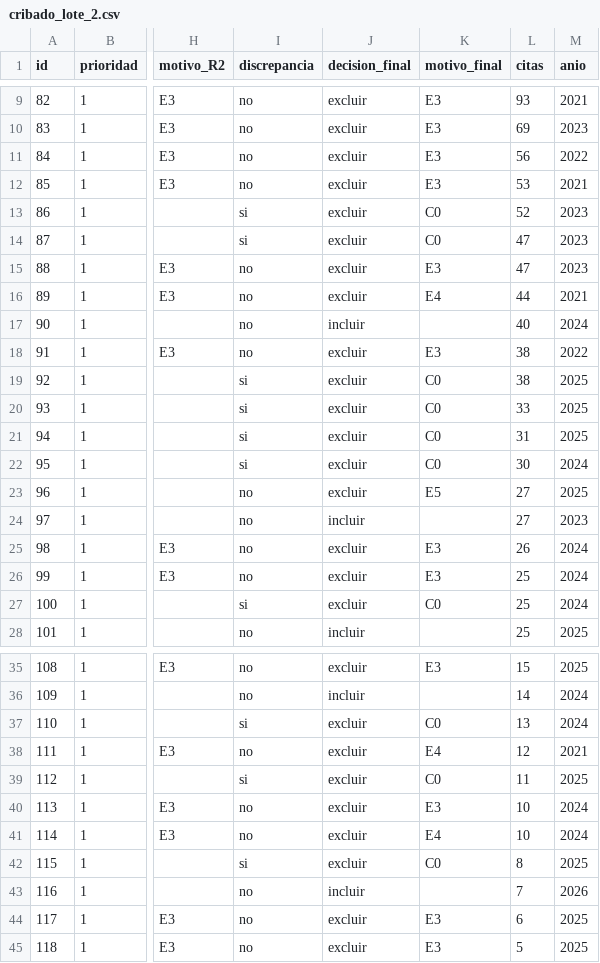
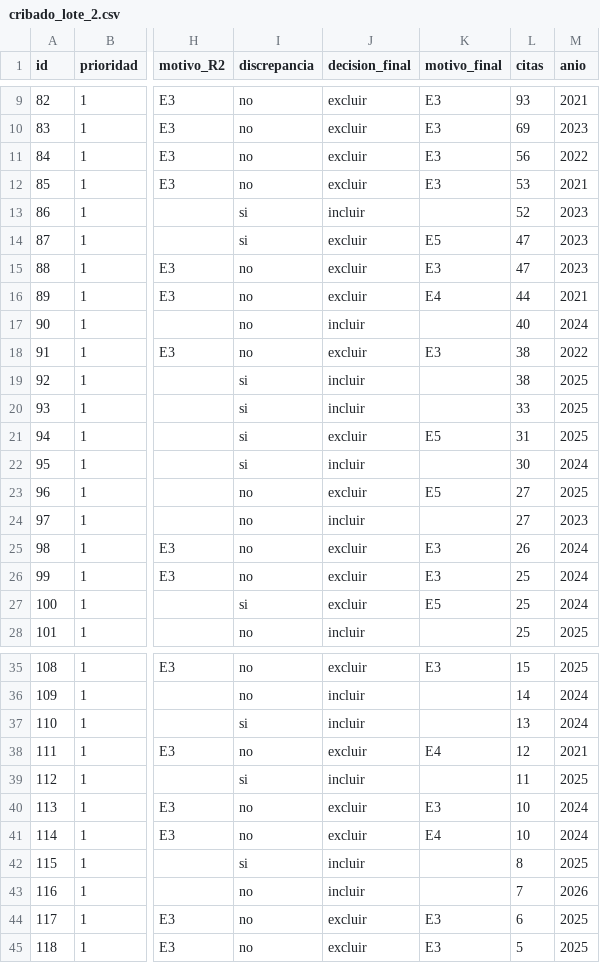
Before and after one commit to agajinformatica/Vision_por_computadora, a CSV file: TRABAJO GRUPAL/metodologia Prisma/4-resultados/cribado_lote_2.csv, drawn as a sheet; only a part is shown, gaps mark what is left out; the diff covers the shown part only; the diff names each change by its address in the sheet, - before the commit and + after, or states it on an @@ line.

```diff
--- a/TRABAJO GRUPAL/metodologia Prisma/4-resultados/cribado_lote_2.csv
+++ b/TRABAJO GRUPAL/metodologia Prisma/4-resultados/cribado_lote_2.csv
-J13 (decision_final): excluir
+J13 (decision_final): incluir
-K13 (motivo_final): C0
+K13 (motivo_final): (empty)
-K14 (motivo_final): C0
+K14 (motivo_final): E5
-J19:J20 (decision_final): excluir
+J19:J20 (decision_final): incluir
-K19:K20 (motivo_final): C0
+K19:K20 (motivo_final): (empty)
-K21 (motivo_final): C0
+K21 (motivo_final): E5
-J22 (decision_final): excluir
+J22 (decision_final): incluir
-K22 (motivo_final): C0
+K22 (motivo_final): (empty)
-K27 (motivo_final): C0
+K27 (motivo_final): E5
-J37 (decision_final): excluir
+J37 (decision_final): incluir
-K37 (motivo_final): C0
+K37 (motivo_final): (empty)
-J39 (decision_final): excluir
+J39 (decision_final): incluir
-K39 (motivo_final): C0
+K39 (motivo_final): (empty)
-J42 (decision_final): excluir
+J42 (decision_final): incluir
-K42 (motivo_final): C0
+K42 (motivo_final): (empty)
```
Also changed, not shown: 9 edited cells elsewhere in this file, TRABAJO GRUPAL/metodologia Prisma/4-resultados/cribado_lote_1.csv, TRABAJO GRUPAL/metodologia Prisma/4-resultados/cribado_texto_completo.csv, 49 other files.
